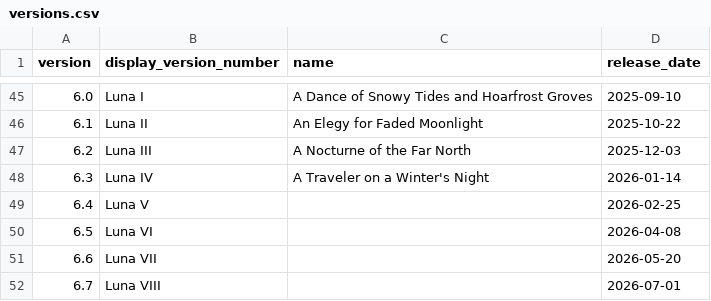
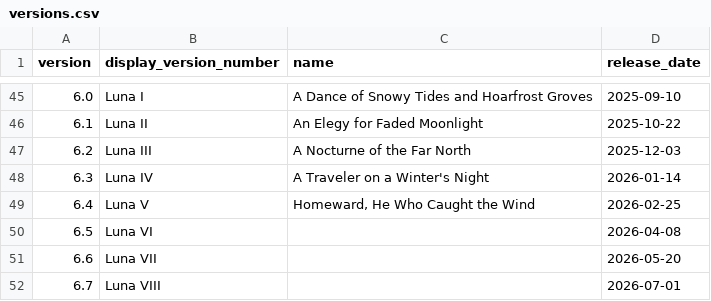
Before and after one commit to Remls/GenshinChars, a CSV file: data/versions.csv, drawn as a sheet; only a part is shown, gaps mark what is left out.

Commit message:
Update versions.csv

```diff
--- a/data/versions.csv
+++ b/data/versions.csv
@@ -48,3 +48,3 @@ version,display_version_number,name,release_date
 6.3,Luna IV,A Traveler on a Winter's Night,2026-01-14
-6.4,Luna V,,2026-02-25
+6.4,Luna V,"Homeward, He Who Caught the Wind",2026-02-25
 6.5,Luna VI,,2026-04-08
```
